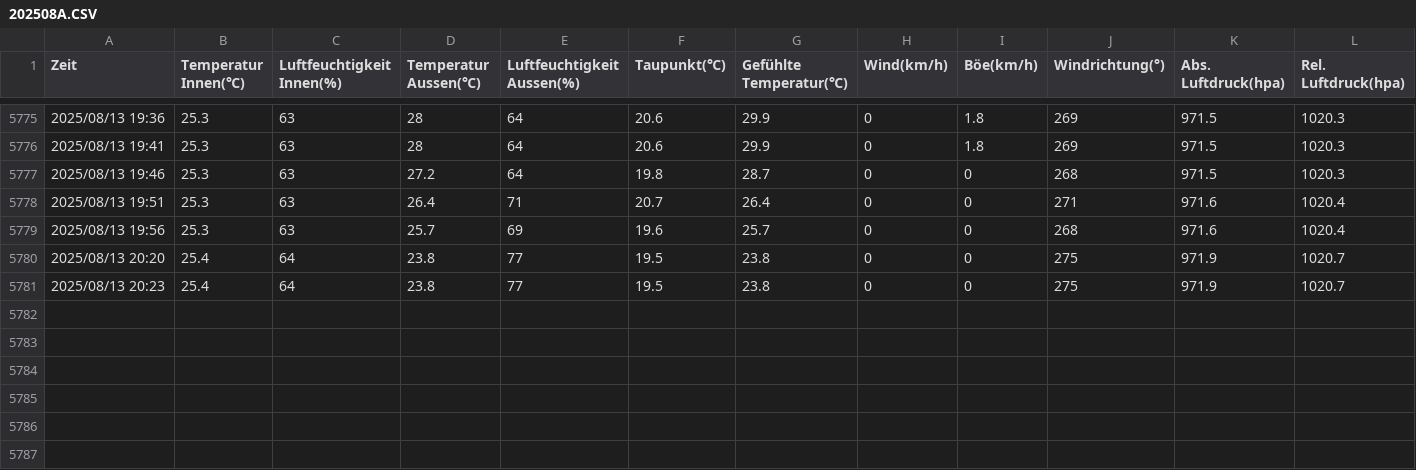
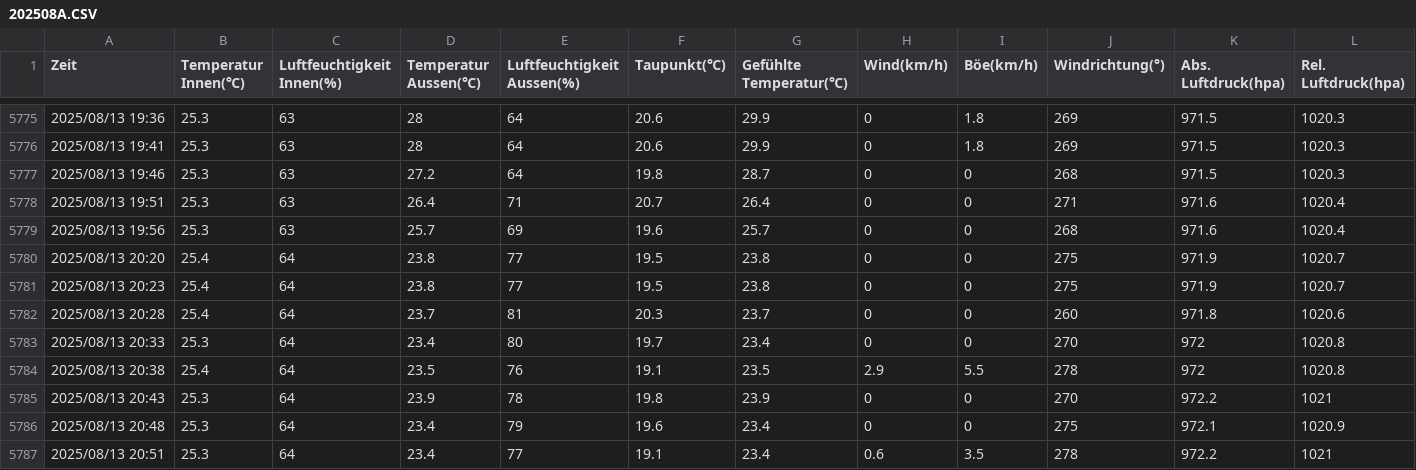
Before and after one commit to jeamy/ecowitt-nextjs15, a CSV file: DNT/202508A.CSV, drawn as a sheet; only a part is shown, gaps mark what is left out; rows hold the shown columns only; the diff names each change by its address in the sheet, - before the commit and + after, or states it on an @@ line.

Commit message:
d temperatur

```diff
--- a/DNT/202508A.CSV
+++ b/DNT/202508A.CSV
+row 5782: 2025/08/13 20:28 | 25.4 | 64 | 23.7 | 81 | 20.3 | 23.7 | 0 | 0 | 260 | 971.8 | 1020.6
+row 5783: 2025/08/13 20:33 | 25.3 | 64 | 23.4 | 80 | 19.7 | 23.4 | 0 | 0 | 270 | 972 | 1020.8
+row 5784: 2025/08/13 20:38 | 25.4 | 64 | 23.5 | 76 | 19.1 | 23.5 | 2.9 | 5.5 | 278 | 972 | 1020.8
+row 5785: 2025/08/13 20:43 | 25.3 | 64 | 23.9 | 78 | 19.8 | 23.9 | 0 | 0 | 270 | 972.2 | 1021
+row 5786: 2025/08/13 20:48 | 25.3 | 64 | 23.4 | 79 | 19.6 | 23.4 | 0 | 0 | 275 | 972.1 | 1020.9
+row 5787: 2025/08/13 20:51 | 25.3 | 64 | 23.4 | 77 | 19.1 | 23.4 | 0.6 | 3.5 | 278 | 972.2 | 1021
```
Also changed, not shown: 2 other files.
